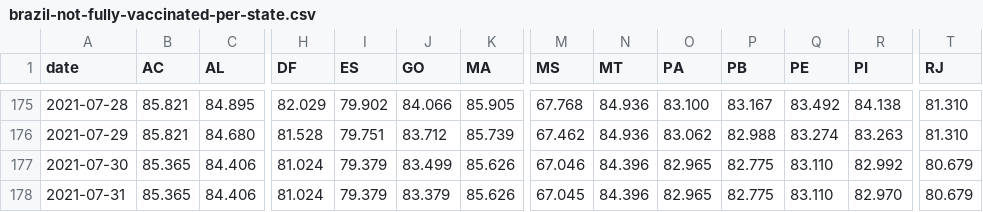
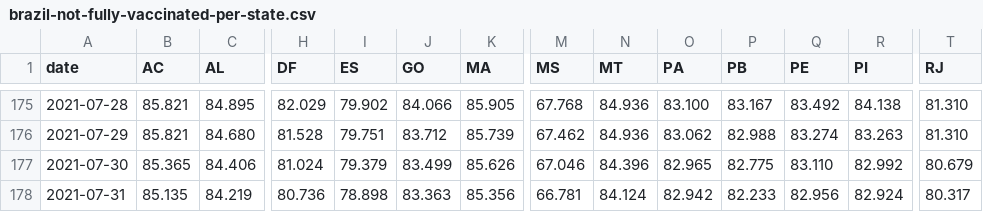
Before and after one commit to j3r3mias/j3r3mias.github.io, a CSV file: covid/brazil-not-fully-vaccinated-per-state.csv, drawn as a sheet; only a part is shown, gaps mark what is left out; the diff covers the shown part only; the diff names each change by its address in the sheet, - before the commit and + after, or states it on an @@ line.

Commit message:
New covid files in 01-08-2021-00-00.

```diff
--- a/covid/brazil-not-fully-vaccinated-per-state.csv
+++ b/covid/brazil-not-fully-vaccinated-per-state.csv
-B178 (AC): 85.365
+B178 (AC): 85.135
-C178 (AL): 84.406
+C178 (AL): 84.219
-H178 (DF): 81.024
+H178 (DF): 80.736
-I178 (ES): 79.379
+I178 (ES): 78.898
-J178 (GO): 83.379
+J178 (GO): 83.363
-K178 (MA): 85.626
+K178 (MA): 85.356
-M178 (MS): 67.045
+M178 (MS): 66.781
-N178 (MT): 84.396
+N178 (MT): 84.124
-O178 (PA): 82.965
+O178 (PA): 82.942
-P178 (PB): 82.775
+P178 (PB): 82.233
-Q178 (PE): 83.110
+Q178 (PE): 82.956
-R178 (PI): 82.970
+R178 (PI): 82.924
-T178 (RJ): 80.679
+T178 (RJ): 80.317
```
Also changed, not shown: 8 edited cells elsewhere in this file, covid/brazil-single-or-first-dose-vaccinated-per-state.csv, 2 other files.
